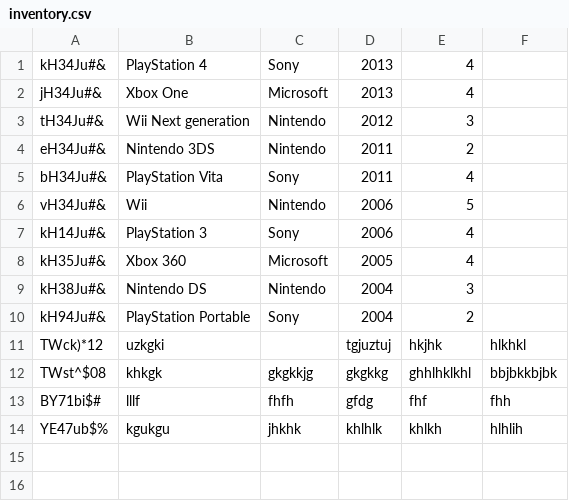
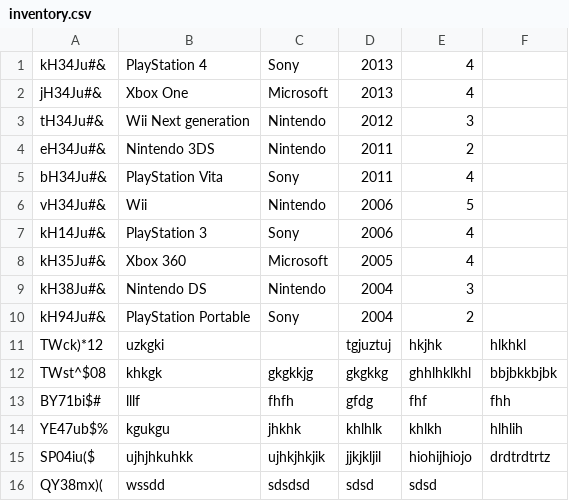
Before and after one commit to AlexaPekar/codecool-pbwp-3rd-tw-lightweight-erp, a CSV file: inventory/inventory.csv, drawn as a sheet.

Commit message:
Inventory add function fixed, inventory remove fuction is done, ui input function fixed

```diff
--- a/inventory/inventory.csv
+++ b/inventory/inventory.csv
@@ -14 +14,3 @@ BY71bi$#;lllf;fhfh;gfdg;fhf;fhh
 YE47ub$%;kgukgu;jhkhk;khlhlk;khlkh;hlhlih
+SP04iu($;ujhjhkuhkk;ujhkjhkjik;jjkjkljil;hiohijhiojo;drdtrdtrtz
+QY38mx)(;wssdd;sdsdsd;sdsd;sdsd
```
Also changed, not shown: 2 other files.
